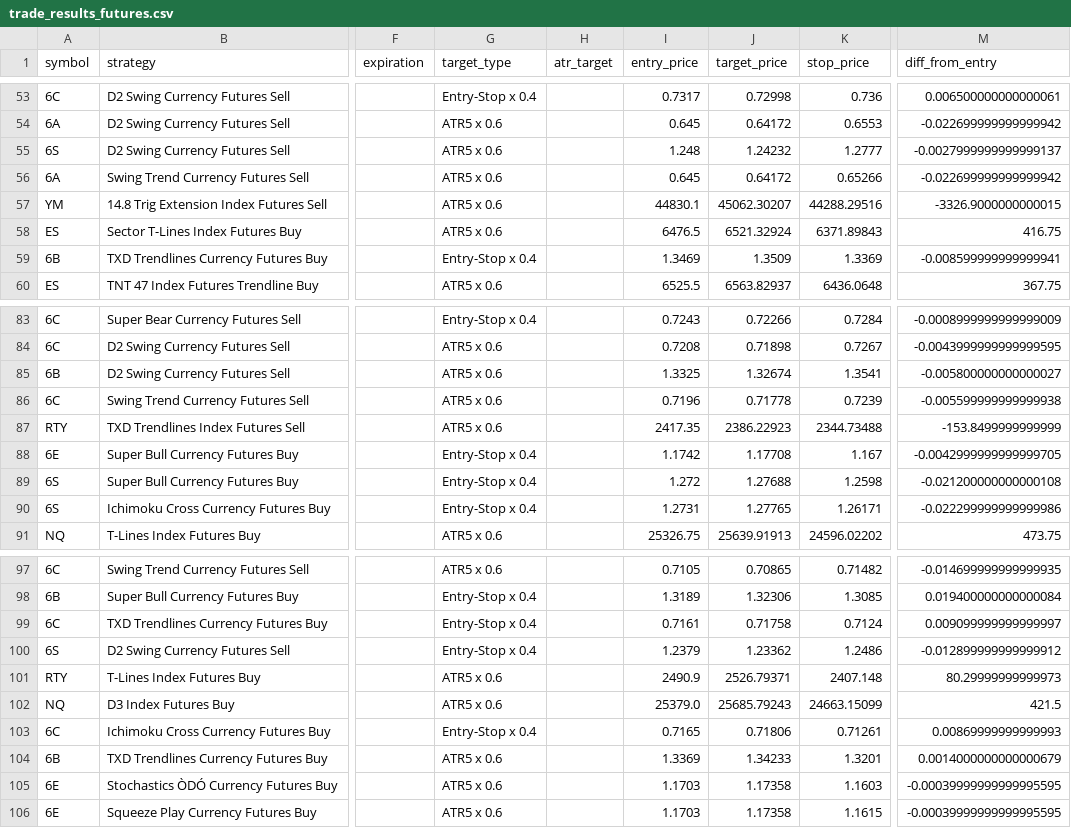
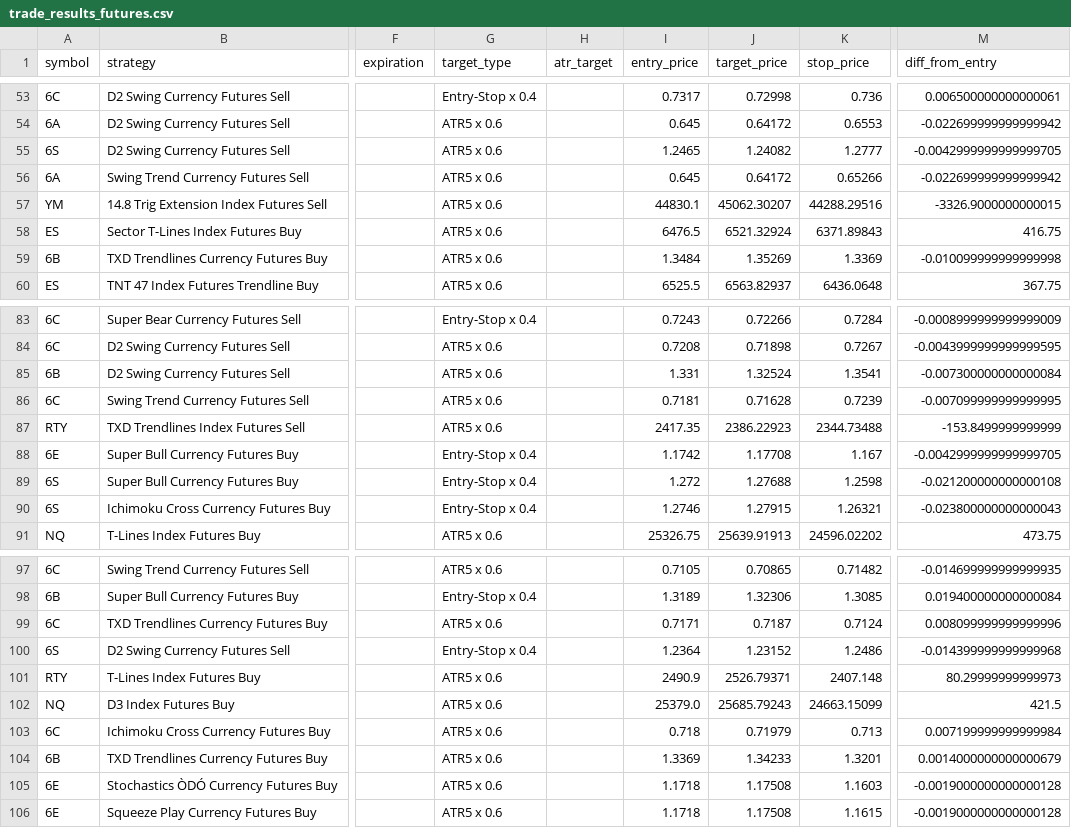
Before and after one commit to mcohenmcohen/Eversley_check_open_trades, a CSV file: trade_results_futures.csv, drawn as a sheet; only a part is shown, gaps mark what is left out; the diff covers the shown part only; the diff names each change by its address in the sheet, - before the commit and + after, or states it on an @@ line.

```diff
--- a/trade_results_futures.csv
+++ b/trade_results_futures.csv
-I55 (entry_price): 1.248
+I55 (entry_price): 1.2465
-J55 (target_price): 1.24232
+J55 (target_price): 1.24082
-M55 (diff_from_entry): -0.0027999999999999137
+M55 (diff_from_entry): -0.0042999999999999705
-G59 (target_type): Entry-Stop x 0.4
+G59 (target_type): ATR5 x 0.6
-I59 (entry_price): 1.3469
+I59 (entry_price): 1.3484
-J59 (target_price): 1.3509
+J59 (target_price): 1.35269
-M59 (diff_from_entry): -0.008599999999999941
+M59 (diff_from_entry): -0.010099999999999998
-I85 (entry_price): 1.3325
+I85 (entry_price): 1.331
-J85 (target_price): 1.32674
+J85 (target_price): 1.32524
-M85 (diff_from_entry): -0.005800000000000027
+M85 (diff_from_entry): -0.007300000000000084
-I86 (entry_price): 0.7196
+I86 (entry_price): 0.7181
-J86 (target_price): 0.71778
+J86 (target_price): 0.71628
-M86 (diff_from_entry): -0.005599999999999938
+M86 (diff_from_entry): -0.007099999999999995
-I90 (entry_price): 1.2731
+I90 (entry_price): 1.2746
-J90 (target_price): 1.27765
+J90 (target_price): 1.27915
-K90 (stop_price): 1.26171
+K90 (stop_price): 1.26321
-M90 (diff_from_entry): -0.022299999999999986
+M90 (diff_from_entry): -0.023800000000000043
-G99 (target_type): Entry-Stop x 0.4
+G99 (target_type): ATR5 x 0.6
-I99 (entry_price): 0.7161
+I99 (entry_price): 0.7171
-J99 (target_price): 0.71758
+J99 (target_price): 0.7187
-M99 (diff_from_entry): 0.009099999999999997
+M99 (diff_from_entry): 0.008099999999999996
-I100 (entry_price): 1.2379
+I100 (entry_price): 1.2364
-J100 (target_price): 1.23362
+J100 (target_price): 1.23152
-M100 (diff_from_entry): -0.012899999999999912
+M100 (diff_from_entry): -0.014399999999999968
-G103 (target_type): Entry-Stop x 0.4
+G103 (target_type): ATR5 x 0.6
-I103 (entry_price): 0.7165
+I103 (entry_price): 0.718
-J103 (target_price): 0.71806
+J103 (target_price): 0.71979
-K103 (stop_price): 0.71261
+K103 (stop_price): 0.713
-M103 (diff_from_entry): 0.00869999999999993
+M103 (diff_from_entry): 0.007199999999999984
-I105:I106 (entry_price): 1.1703
+I105:I106 (entry_price): 1.1718
-J105:J106 (target_price): 1.17358
+J105:J106 (target_price): 1.17508
-M105:M106 (diff_from_entry): -0.00039999999999995595
+M105:M106 (diff_from_entry): -0.0019000000000000128
```
Also changed, not shown: 32 edited cells elsewhere in this file, 2 other files.
